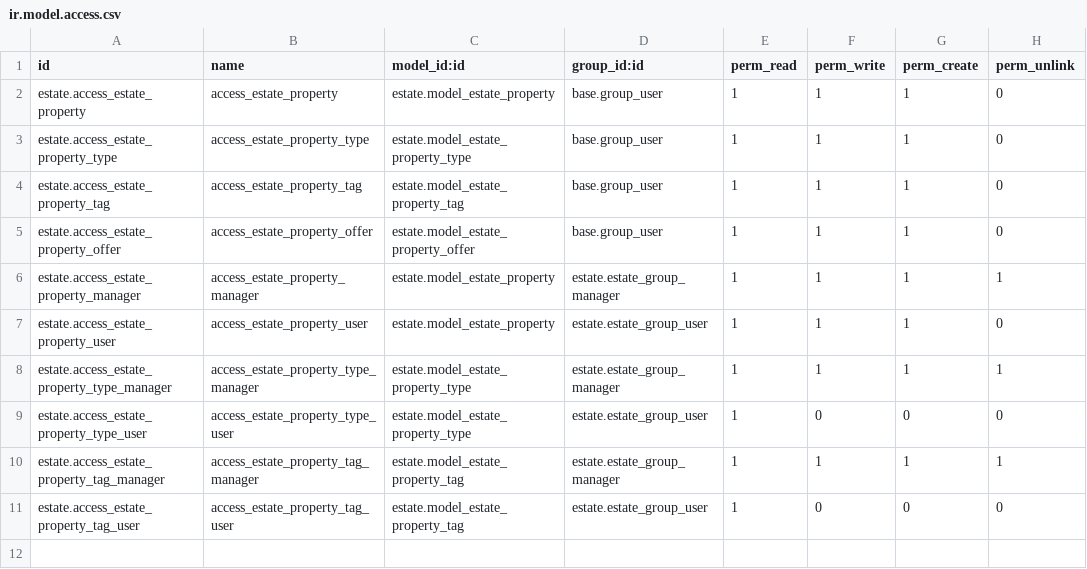
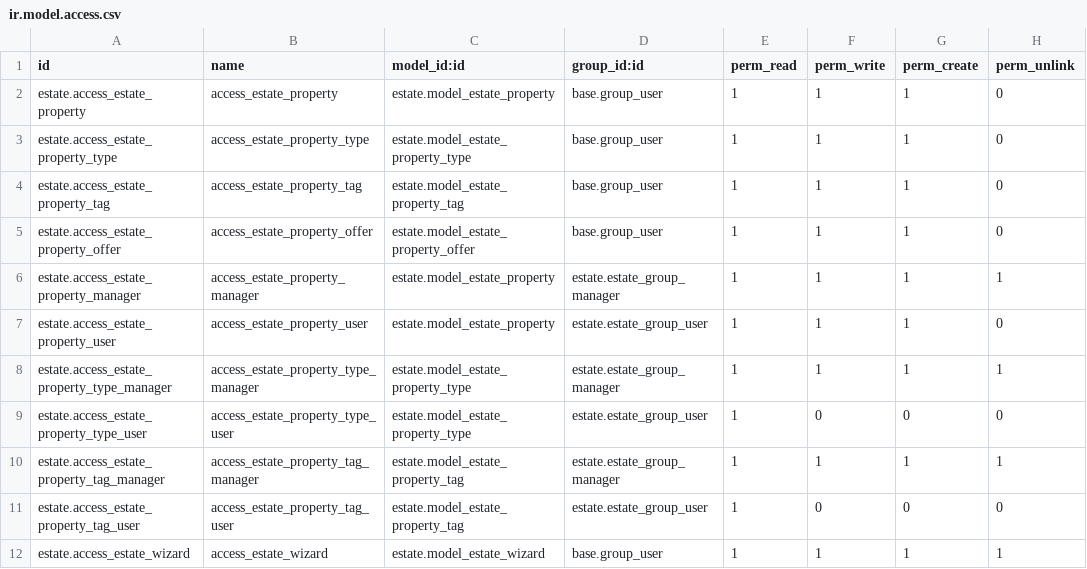
Before and after one commit to prra-odoo/odoo-training-2023, a CSV file: estate/security/ir.model.access.csv, drawn as a sheet; the diff names each change by its address in the sheet, - before the commit and + after, or states it on an @@ line.

Commit message:
[IMP] wizard: Added new folder
Created new folder wizard and added offer button in the tree view

```diff
--- a/estate/security/ir.model.access.csv
+++ b/estate/security/ir.model.access.csv
+row 12: estate.access_estate_wizard | access_estate_wizard | estate.model_estate_wizard | base.group_user | 1 | 1 | 1 | 1
```
Also changed, not shown: 12 other files.
